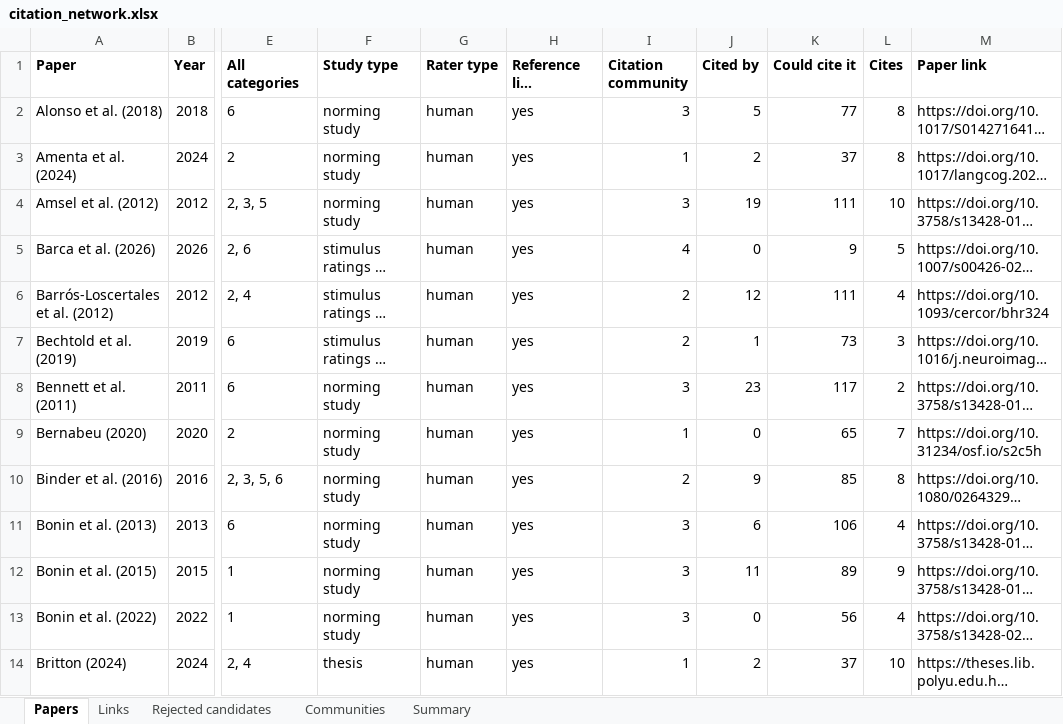
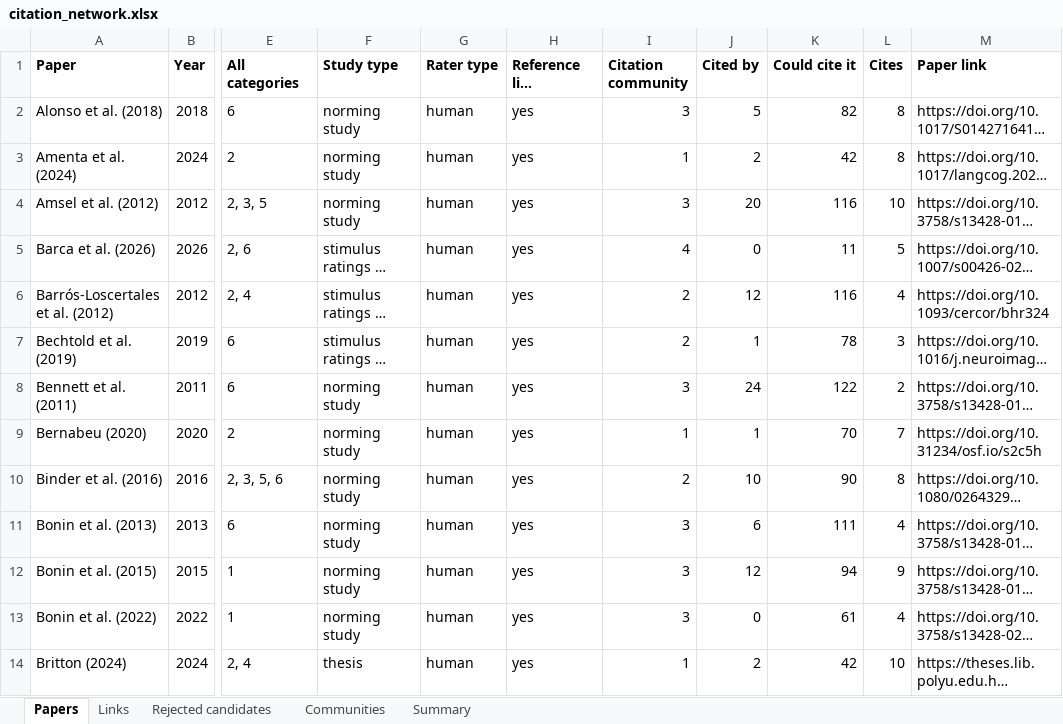
Before and after one commit to AlexMiklashevsky/sensorimotor-word-norms, an Excel workbook: data/citation_network.xlsx, sheet Papers, drawn as a sheet; only a part is shown, gaps mark what is left out; long unchanged cells end in …; values as stored, in another font and other column widths than the file's, no borders; the diff covers the shown part only; the diff names each change by its address in the sheet, - before the commit and + after, or states it on an @@ line.

```diff
--- a/data/citation_network.xlsx (sheet Papers)
+++ b/data/citation_network.xlsx (sheet Papers)
-K2 (Could cite it): 77
+K2 (Could cite it): 82
-K3 (Could cite it): 37
+K3 (Could cite it): 42
-J4 (Cited by): 19
+J4 (Cited by): 20
-K4 (Could cite it): 111
+K4 (Could cite it): 116
-K5 (Could cite it): 9
+K5 (Could cite it): 11
-K6 (Could cite it): 111
+K6 (Could cite it): 116
-K7 (Could cite it): 73
+K7 (Could cite it): 78
-J8 (Cited by): 23
+J8 (Cited by): 24
-K8 (Could cite it): 117
+K8 (Could cite it): 122
-J9 (Cited by): 0
+J9 (Cited by): 1
-K9 (Could cite it): 65
+K9 (Could cite it): 70
-J10 (Cited by): 9
+J10 (Cited by): 10
-K10 (Could cite it): 85
+K10 (Could cite it): 90
-K11 (Could cite it): 106
+K11 (Could cite it): 111
-J12 (Cited by): 11
+J12 (Cited by): 12
-K12 (Could cite it): 89
+K12 (Could cite it): 94
-K13 (Could cite it): 56
+K13 (Could cite it): 61
-K14 (Could cite it): 37
+K14 (Could cite it): 42
```
Also changed, not shown: 5 added rows and 156 edited cells elsewhere in this sheet, sheet Links, sheet Communities, sheet Summary, data/sensorimotor_norms_table.xlsx, 24 other files.
